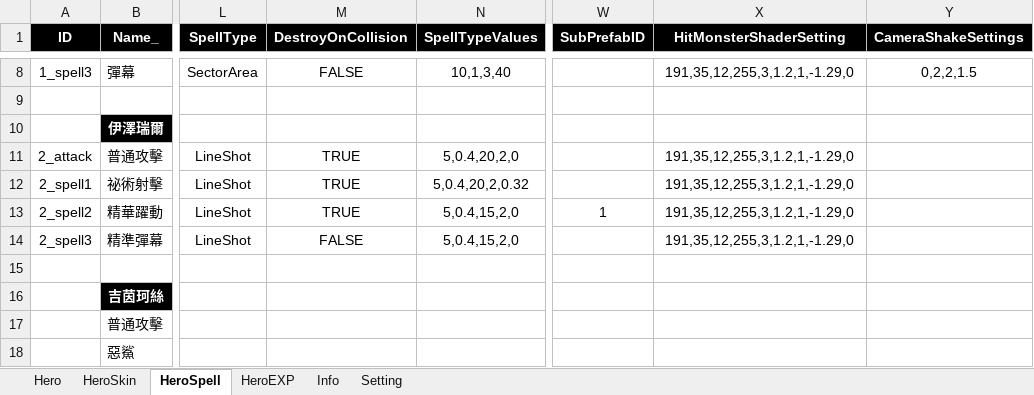
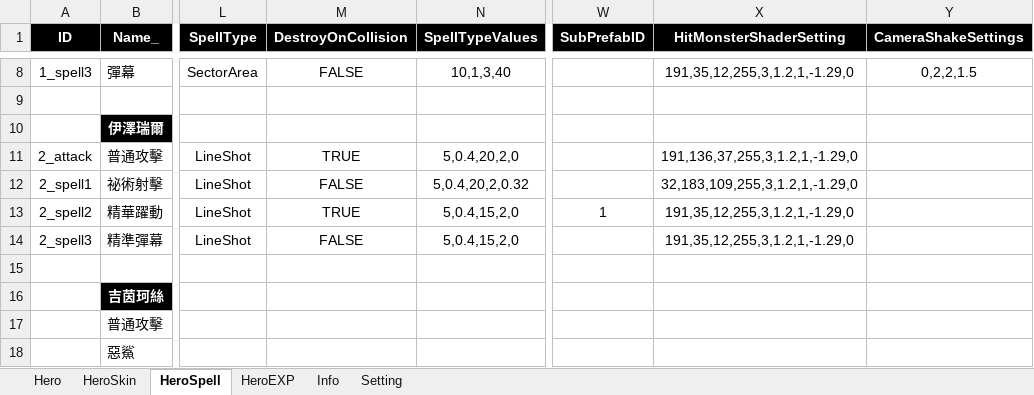
Before and after one commit to myauras/HeroFishing, an Excel workbook: Design/Hero.xlsm, sheet HeroSpell, drawn as a sheet; only a part is shown, gaps mark what is left out; values as stored, in another font and other column widths than the file's, no borders; the diff names each change by its address in the sheet, - before the commit and + after, or states it on an @@ line.

```diff
--- a/Design/Hero.xlsm (sheet HeroSpell)
+++ b/Design/Hero.xlsm (sheet HeroSpell)
-X11 (HitMonsterShaderSetting): 191,35,12,255,3,1.2,1,-1.29,0
+X11 (HitMonsterShaderSetting): 191,136,37,255,3,1.2,1,-1.29,0
-M12 (DestroyOnCollision): TRUE
+M12 (DestroyOnCollision): FALSE
-X12 (HitMonsterShaderSetting): 191,35,12,255,3,1.2,1,-1.29,0
+X12 (HitMonsterShaderSetting): 32,183,109,255,3,1.2,1,-1.29,0
```
Also changed, not shown: 1 other file.
